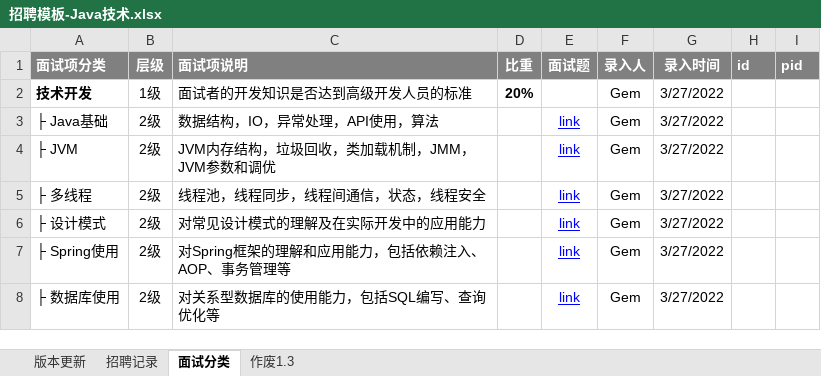
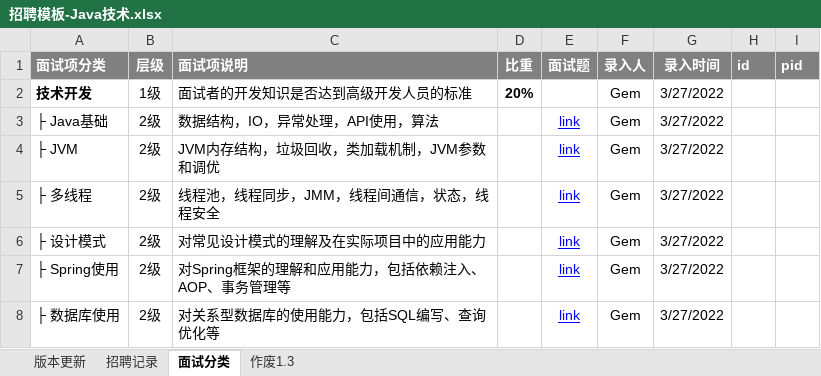
Before and after one commit to namelessmyth/beFreeCoder, an Excel workbook: docs/Management/template/招聘模板-Java技术.xlsx, sheet 面试分类, drawn as a sheet; only a part is shown; values as stored, in another font and other column widths than the file's, no borders; conditional formats not drawn; the diff names each change by its address in the sheet, - before the commit and + after, or states it on an @@ line.

```diff
--- a/docs/Management/template/招聘模板-Java技术.xlsx (sheet 面试分类)
+++ b/docs/Management/template/招聘模板-Java技术.xlsx (sheet 面试分类)
-C4 (面试项说明): JVM内存结构，垃圾回收，类加载机制，JMM，JVM参数和调优
+C4 (面试项说明): JVM内存结构，垃圾回收，类加载机制，JVM参数和调优
-C5 (面试项说明): 线程池，线程同步，线程间通信，状态，线程安全
+C5 (面试项说明): 线程池，线程同步，JMM，线程间通信，状态，线程安全
-C6 (面试项说明): 对常见设计模式的理解及在实际开发中的应用能力
+C6 (面试项说明): 对常见设计模式的理解及在实际项目中的应用能力
```
Also changed, not shown: docs/report/周期报告-2023-Gem.xlsx, 5 other files.
